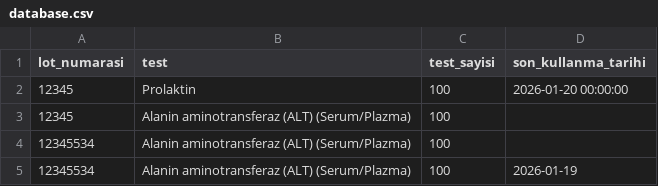
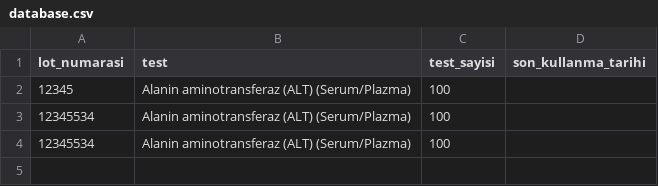
Before and after one commit to tako007/stok, a CSV file: data/database.csv, drawn as a sheet.

Commit message:
Kit silindi

```diff
--- a/data/database.csv
+++ b/data/database.csv
@@ -1,5 +1,4 @@
 lot_numarasi,test,test_sayisi,son_kullanma_tarihi
-12345,Prolaktin,100,2026-01-20 00:00:00
 12345,Alanin aminotransferaz (ALT) (Serum/Plazma),100,
 12345534,Alanin aminotransferaz (ALT) (Serum/Plazma),100,
-12345534,Alanin aminotransferaz (ALT) (Serum/Plazma),100,2026-01-19
+12345534,Alanin aminotransferaz (ALT) (Serum/Plazma),100,
```
